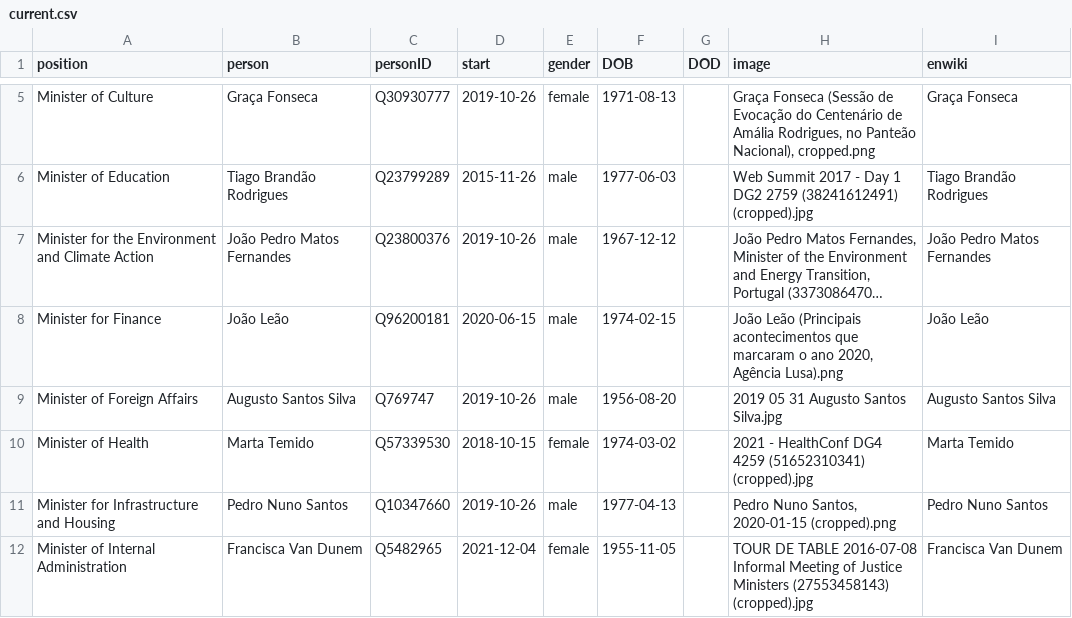
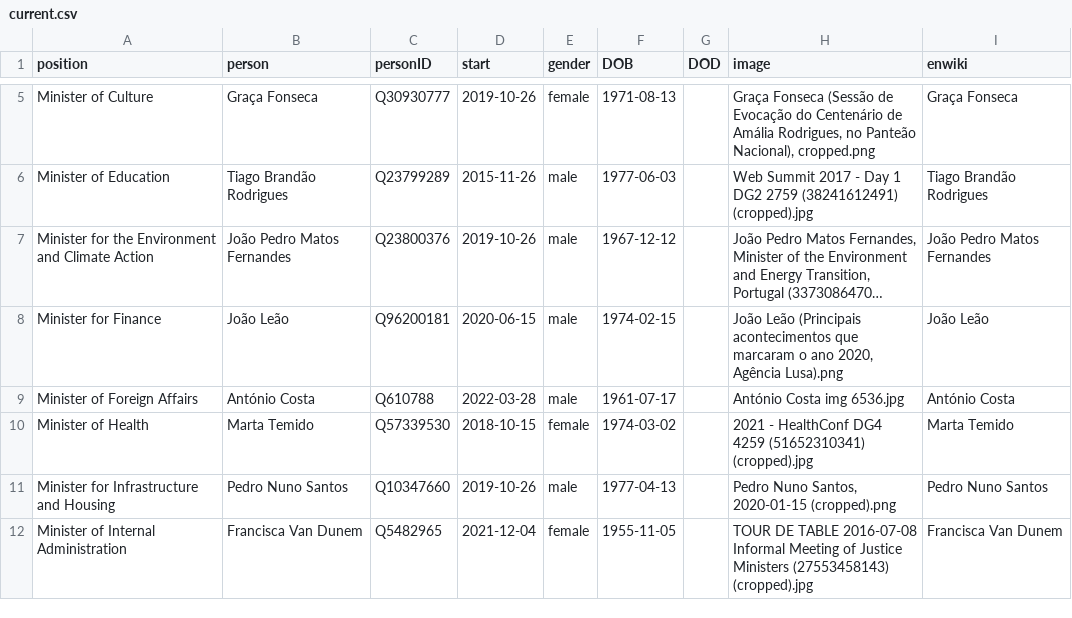
Before and after one commit to every-politician-scrapers/portugal-cabinet, a CSV file: html/current.csv, drawn as a sheet; only a part is shown, gaps mark what is left out; long unchanged cells end in …; the diff names each change by its address in the sheet, - before the commit and + after, or states it on an @@ line.

```diff
--- a/html/current.csv
+++ b/html/current.csv
-B9 (person): Augusto Santos Silva
+B9 (person): António Costa
-C9 (personID): Q769747
+C9 (personID): Q610788
-D9 (start): 2019-10-26
+D9 (start): 2022-03-28
-F9 (DOB): 1956-08-20
+F9 (DOB): 1961-07-17
-H9 (image): 2019 05 31 Augusto Santos Silva.jpg
+H9 (image): António Costa img 6536.jpg
-I9 (enwiki): Augusto Santos Silva
+I9 (enwiki): António Costa
```
Also changed, not shown: html/holders21.csv, html/legislators.csv, 1 other file.
